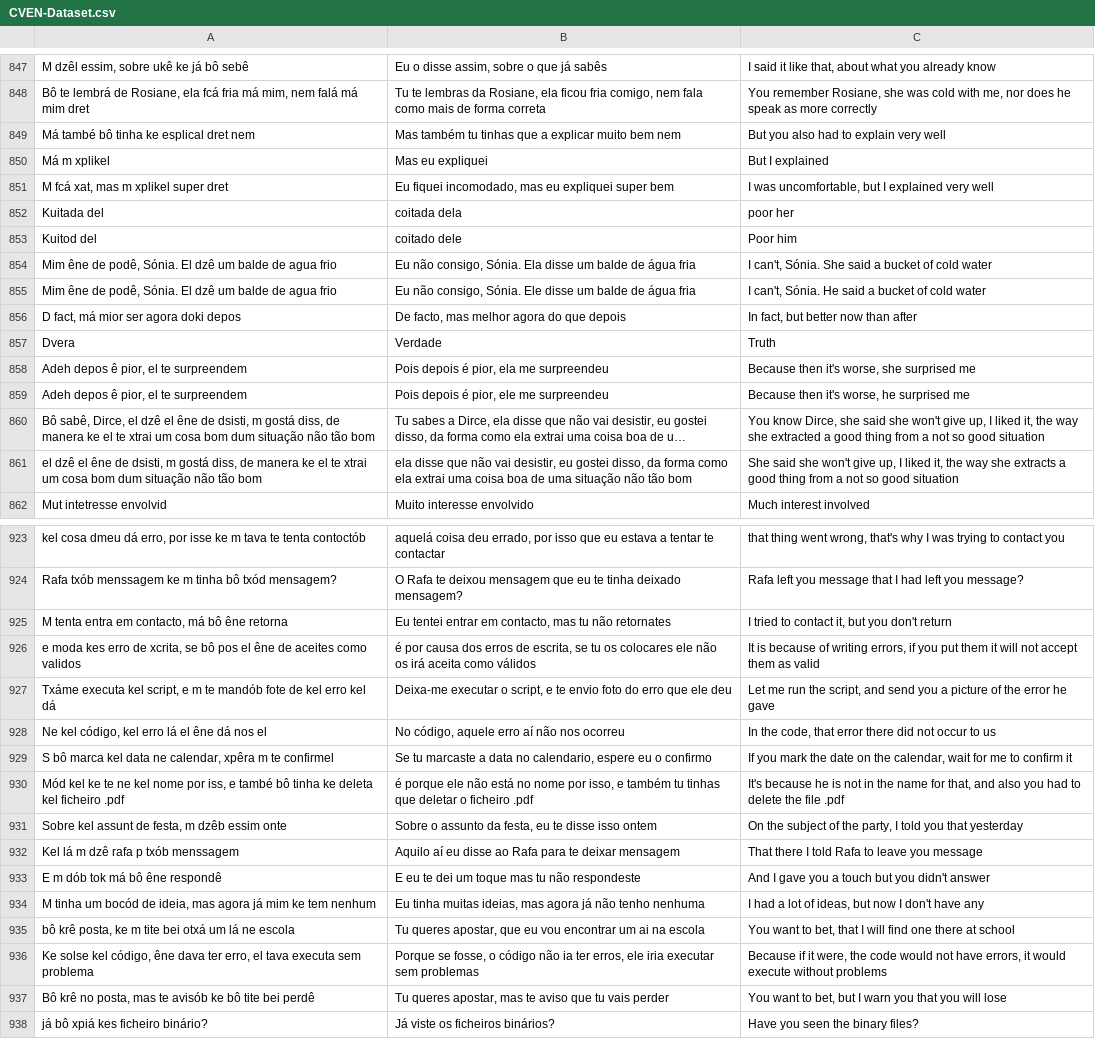
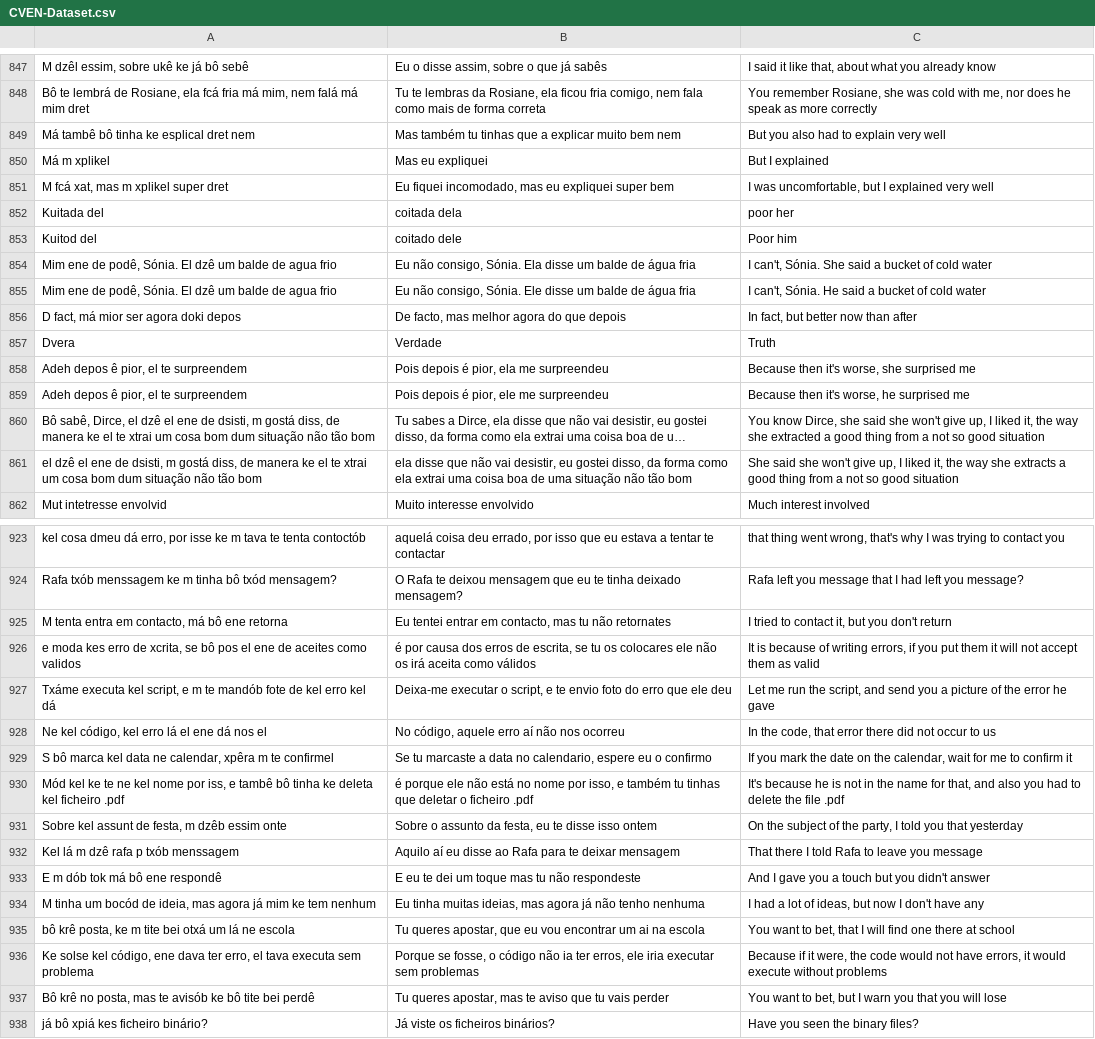
Before and after one commit to robertocarlosmedina/crioleSet, a CSV file: CVEN-Dataset.csv, drawn as a sheet; only a part is shown, gaps mark what is left out; long unchanged cells end in …; the diff covers the shown part only; the diff names each change by its address in the sheet, - before the commit and + after, or states it on an @@ line.

```diff
--- a/CVEN-Dataset.csv
+++ b/CVEN-Dataset.csv
-A849: Má també bô tinha ke esplical dret nem
+A849: Má tambê bô tinha ke esplical dret nem
-A854:A855: Mim êne de podê,…
+A854:A855: Mim ene de podê,…
-A860: …dzê el êne de dsisti,…
+A860: …dzê el ene de dsisti,…
-A861: …dzê el êne de dsisti,…
+A861: …dzê el ene de dsisti,…
-A925: M tenta entra em contacto, má bô êne retorna
+A925: M tenta entra em contacto, má bô ene retorna
-A926: …pos el êne de aceites…
+A926: …pos el ene de aceites…
-A928: Ne kel código, kel erro lá el êne dá nos el
+A928: Ne kel código, kel erro lá el ene dá nos el
-A930: …iss, e també bô tinha…
+A930: …iss, e tambê bô tinha…
-A933: E m dób tok má bô êne respondê
+A933: E m dób tok má bô ene respondê
-A936: …kel código, êne dava ter…
+A936: …kel código, ene dava ter…
```
Also changed, not shown: 172 edited cells elsewhere in this file, 9 other files.
